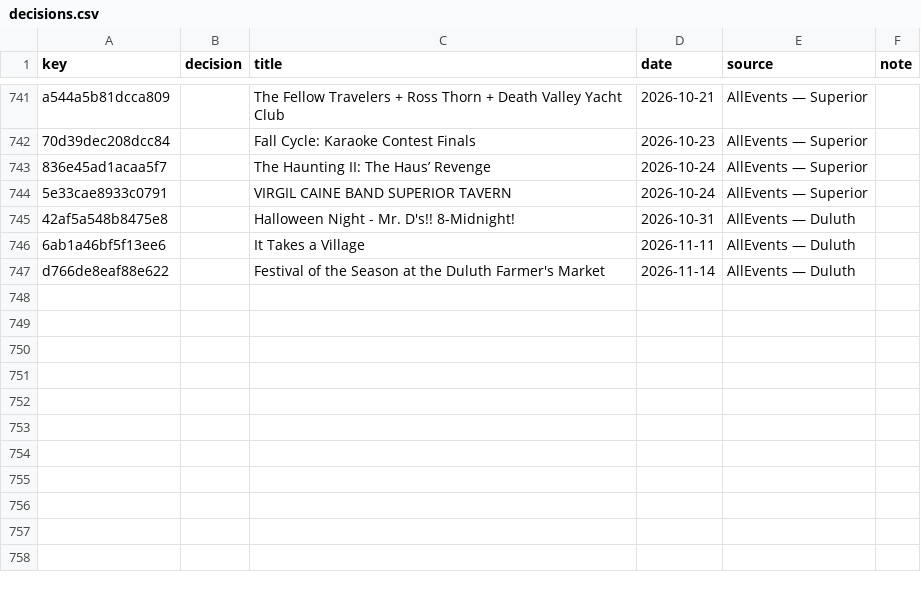
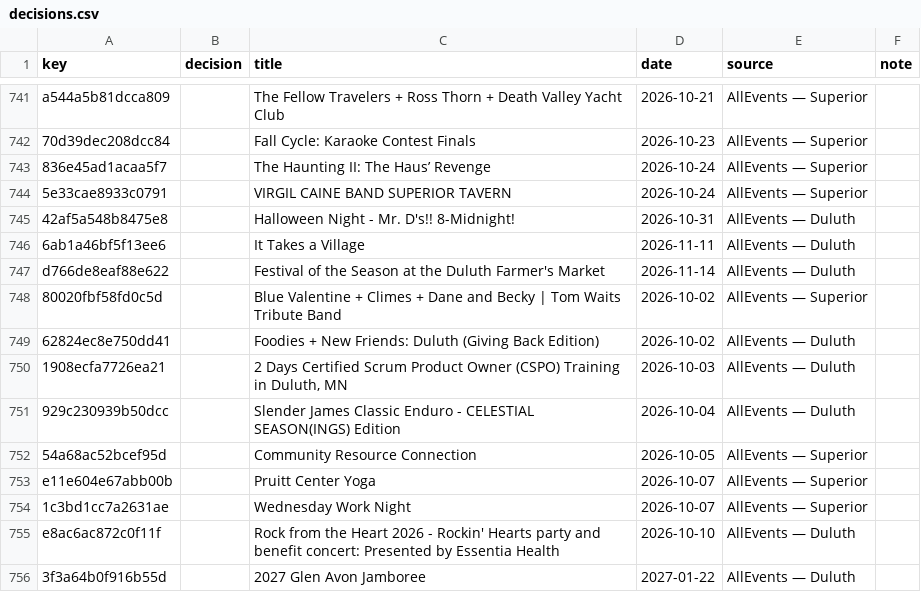
Before and after one commit to 8r0wnie/northland-events, a CSV file: moderation/decisions.csv, drawn as a sheet; only a part is shown, gaps mark what is left out; the diff names each change by its address in the sheet, - before the commit and + after, or states it on an @@ line.

```diff
--- a/moderation/decisions.csv
+++ b/moderation/decisions.csv
+row 748: 80020fbf58fd0c5d |  | Blue Valentine + Climes + Dane and Becky | Tom Waits Tribute Band | 2026-10-02 | AllEvents — Superior
+row 749: 62824ec8e750dd41 |  | Foodies + New Friends: Duluth (Giving Back Edition) | 2026-10-02 | AllEvents — Duluth
+row 750: 1908ecfa7726ea21 |  | 2 Days Certified Scrum Product Owner (CSPO) Training in Duluth, MN | 2026-10-03 | AllEvents — Duluth
+row 751: 929c230939b50dcc |  | Slender James Classic Enduro - CELESTIAL SEASON(INGS) Edition | 2026-10-04 | AllEvents — Duluth
+row 752: 54a68ac52bcef95d |  | Community Resource Connection | 2026-10-05 | AllEvents — Superior
+row 753: e11e604e67abb00b |  | Pruitt Center Yoga | 2026-10-07 | AllEvents — Superior
+row 754: 1c3bd1cc7a2631ae |  | Wednesday Work Night | 2026-10-07 | AllEvents — Superior
+row 755: e8ac6ac872c0f11f |  | Rock from the Heart 2026 - Rockin' Hearts party and benefit concert: Presented by Essentia Health | 2026-10-10 | AllEvents — Duluth
+row 756: 3f3a64b0f916b55d |  | 2027 Glen Avon Jamboree | 2027-01-22 | AllEvents — Duluth
```
Also changed, not shown: site/data/decisions.csv, 7 other files.
